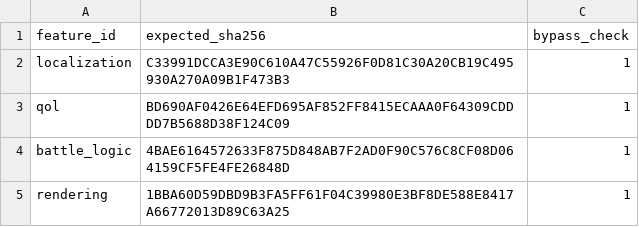
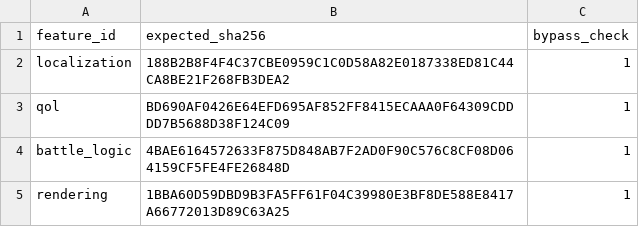
Before and after one commit to solid1353/NA2-Modding, a TSV file: na2_patcher/profiles/current/features.tsv, drawn as a sheet.

```diff
--- a/na2_patcher/profiles/current/features.tsv
+++ b/na2_patcher/profiles/current/features.tsv
@@ -1,3 +1,3 @@
 feature_id	expected_sha256	bypass_check
-localization	C33991DCCA3E90C610A47C55926F0D81C30A20CB19C495930A270A09B1F473B3	1
+localization	188B2B8F4F4C37CBE0959C1C0D58A82E0187338ED81C44CA8BE21F268FB3DEA2	1
 qol	BD690AF0426E64EFD695AF852FF8415ECAAA0F64309CDDDD7B5688D38F124C09	1
```
Also changed, not shown: na2_patcher/features/localization/translation_importer/mappings.tsv, 4 other files.
